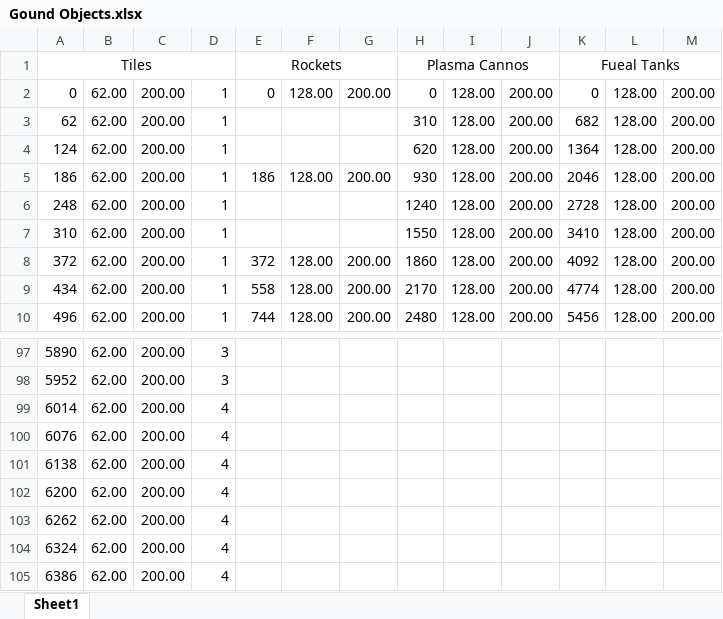
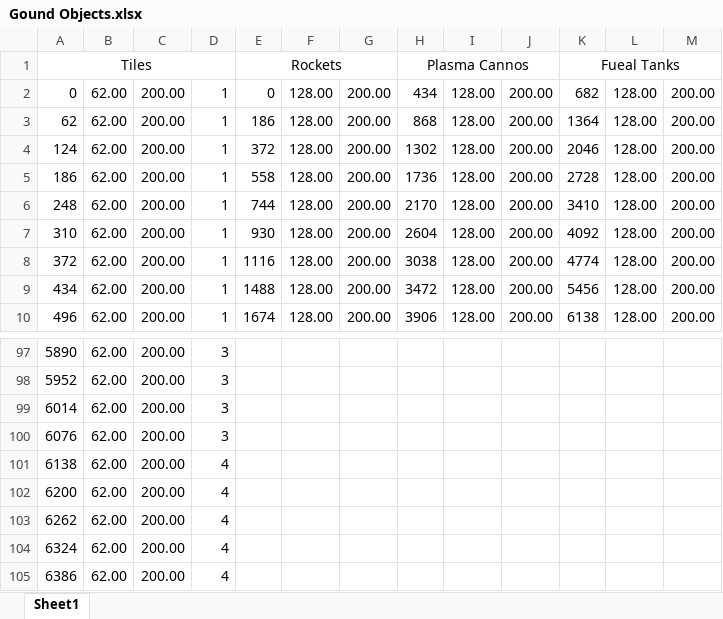
Before and after one commit to JosipOreskovic/SpaceRetroTrouble, an Excel workbook: Assets/Levels/Gound Objects.xlsx, sheet Sheet1, drawn as a sheet; only a part is shown, gaps mark what is left out; values as stored, in another font and other column widths than the file's, no borders; the diff covers the shown part only; the diff names each change by its address in the sheet, - before the commit and + after, or states it on an @@ line.

Commit message:
Levels tiles fixed

```diff
--- a/Assets/Levels/Gound Objects.xlsx (sheet Sheet1)
+++ b/Assets/Levels/Gound Objects.xlsx (sheet Sheet1)
-H2: 0
+H2: 434
-K2: 0
+K2: 682
-E3: (empty)
+E3: 186
-F3:F4: (empty)
+F3:F4: 128.00
-G3:G4: (empty)
+G3:G4: 200.00
-H3: 310
+H3: 868
-K3: 682
+K3: 1364
-E4: (empty)
+E4: 372
-H4: 620
+H4: 1302
-K4: 1364
+K4: 2046
-E5: 186
+E5: 558
-H5: 930
+H5: 1736
-K5: 2046
+K5: 2728
-E6: (empty)
+E6: 744
-F6:F7: (empty)
+F6:F7: 128.00
-G6:G7: (empty)
+G6:G7: 200.00
-H6: 1240
+H6: 2170
-K6: 2728
+K6: 3410
-E7: (empty)
+E7: 930
-H7: 1550
+H7: 2604
-K7: 3410
+K7: 4092
-E8: 372
+E8: 1116
-H8: 1860
+H8: 3038
-K8: 4092
+K8: 4774
-E9: 558
+E9: 1488
-H9: 2170
+H9: 3472
-K9: 4774
+K9: 5456
-E10: 744
+E10: 1674
-H10: 2480
+H10: 3906
-K10: 5456
+K10: 6138
-D99:D100: 4
+D99:D100: 3
```
Also changed, not shown: 33 removed rows and 170 edited cells elsewhere in this sheet, Assets/Levels/FuelTanks.xlsx, Assets/Levels/PlasmaCannons.xlsx, 18 other files.
